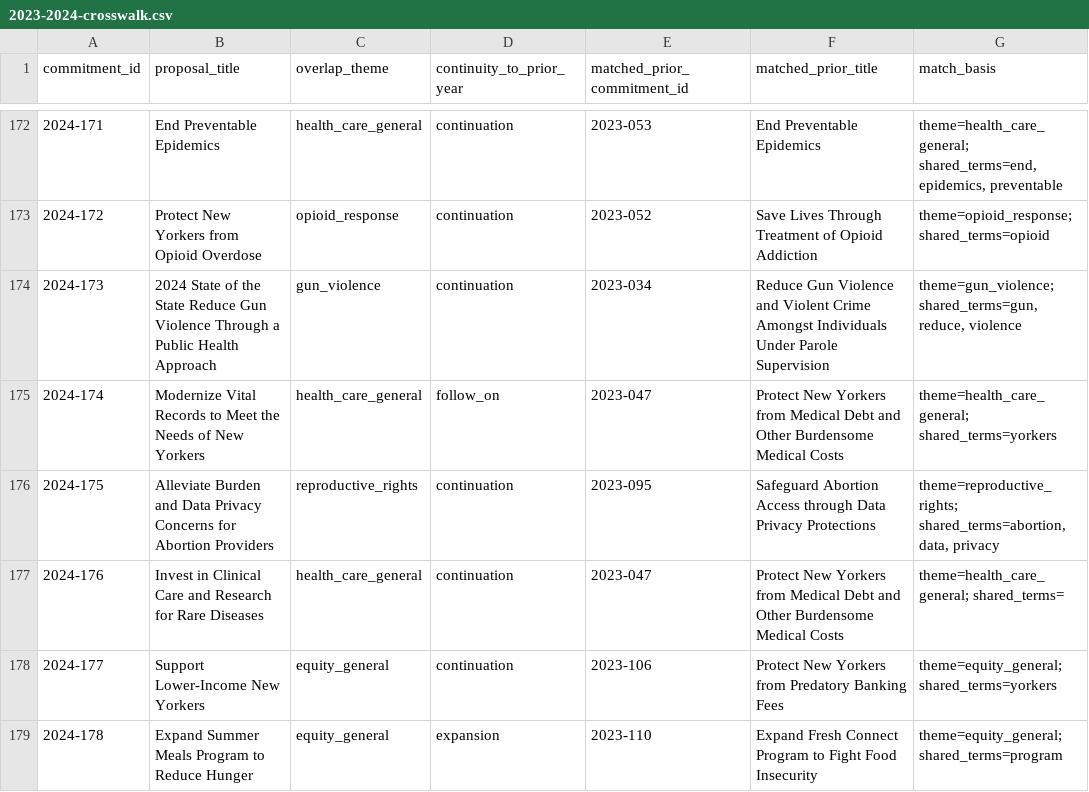
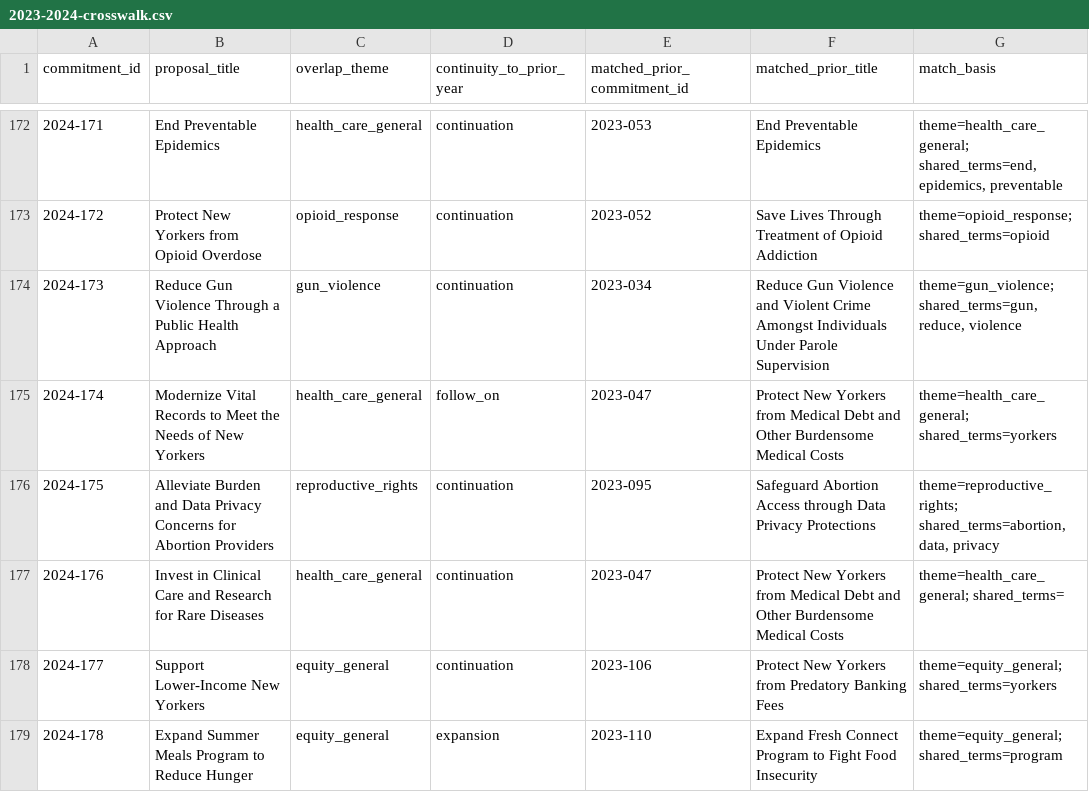
Before and after one commit to tedalcorn/NYSOTS, a CSV file: 2023-2024-crosswalk.csv, drawn as a sheet; only a part is shown, gaps mark what is left out.

```diff
--- a/2023-2024-crosswalk.csv
+++ b/2023-2024-crosswalk.csv
@@ -173,3 +173,3 @@ commitment_id,proposal_title,overlap_theme,continuity_to_prior_year,matched_prio
 2024-172,Protect New Yorkers from Opioid Overdose,opioid_response,continuation,2023-052,Save Lives Through Treatment of Opioid Addiction,theme=opioid_response; shared_terms=opioid
-2024-173,2024 State of the State Reduce Gun Violence Through a Public Health Approach,gun_violence,continuation,2023-034,Reduce Gun Violence and Violent Crime Amongst Individuals Under Parole Supervision,"theme=gun_violence; shared_terms=gun, reduce, violence"
+2024-173,Reduce Gun Violence Through a Public Health Approach,gun_violence,continuation,2023-034,Reduce Gun Violence and Violent Crime Amongst Individuals Under Parole Supervision,"theme=gun_violence; shared_terms=gun, reduce, violence"
 2024-174,Modernize Vital Records to Meet the Needs of New Yorkers,health_care_general,follow_on,2023-047,Protect New Yorkers from Medical Debt and Other Burdensome Medical Costs,theme=health_care_general; shared_terms=yorkers
```
Also changed, not shown: 2022-enriched-inventory.csv, 2023-cleaned-enriched-inventory.csv, 11 other files.
